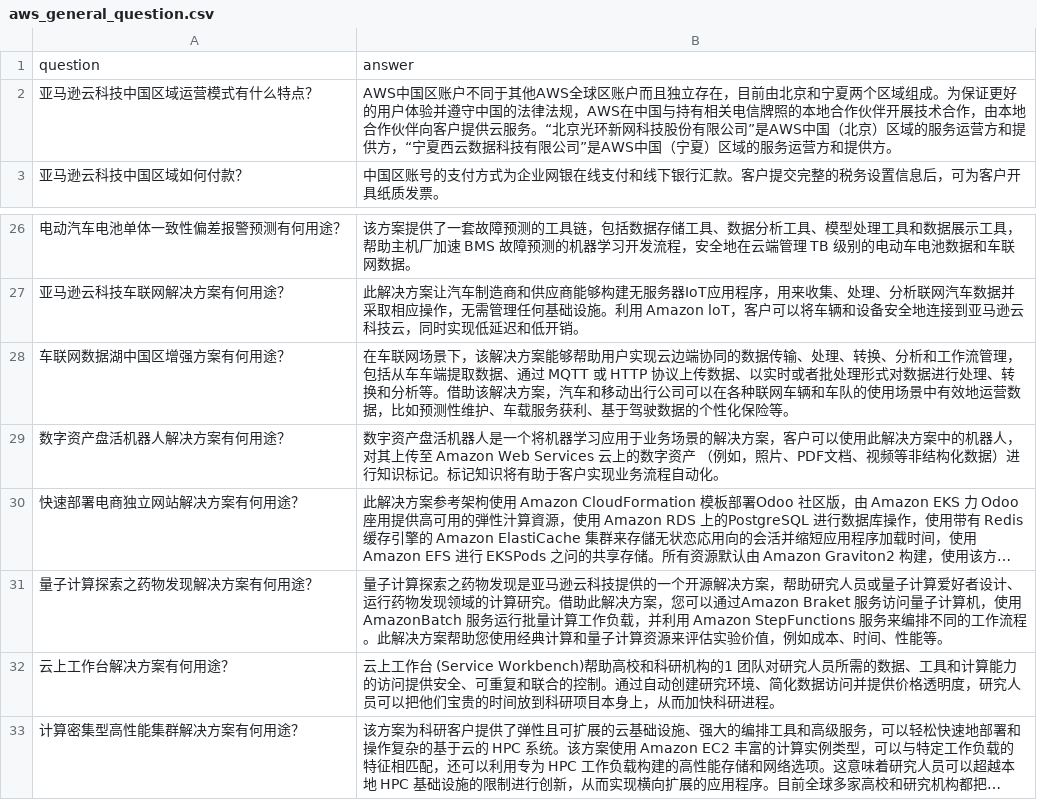
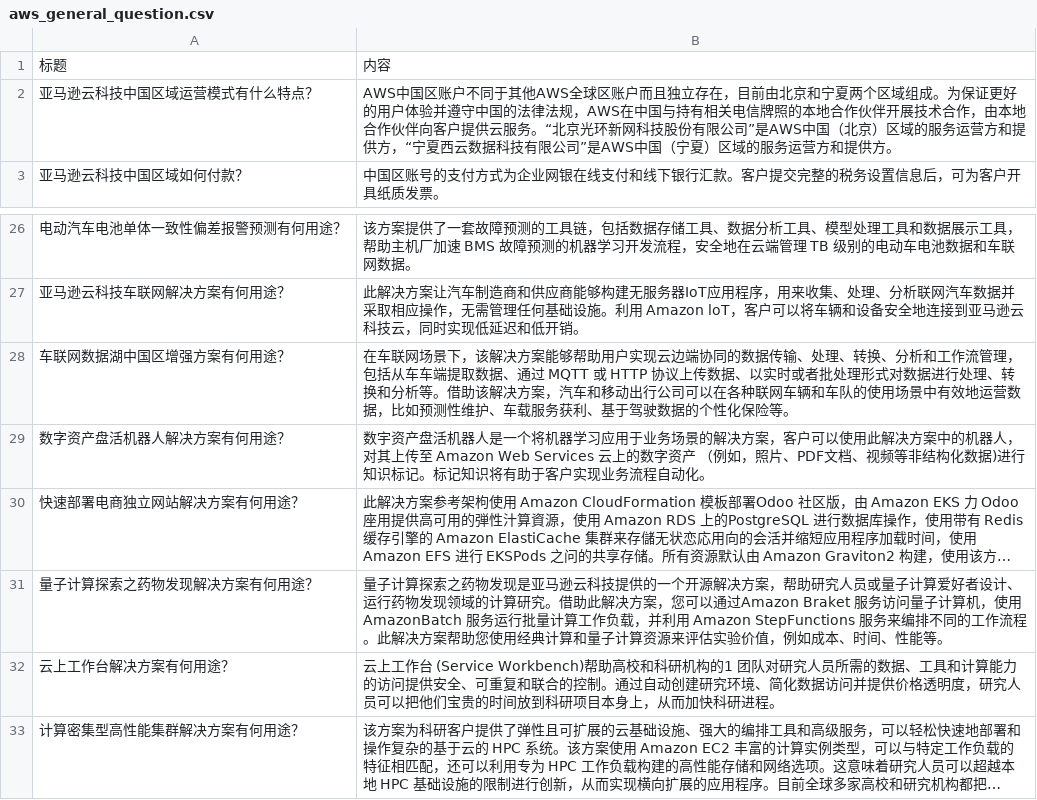
Before and after one commit to aws-solutions-library-samples/guidance-for-custom-search-of-an-enterprise-knowledge-base-with-amazon-opensearch-service, a CSV file: docs/aws_general_question.csv, drawn as a sheet; only a part is shown, gaps mark what is left out; long unchanged cells end in …; removed rows and columns are numbered as before the commit, all else as after; the diff names each change by its address in the sheet, - before the commit and + after, or states it on an @@ line.

```diff
--- a/docs/aws_general_question.csv
+++ b/docs/aws_general_question.csv
-row 1: question | answer
+row 1: 标题 | 内容
-B29: …构化数据）进行知识…
+B29: …构化数据)进行知识…
```
Also changed, not shown: 7 other files.
